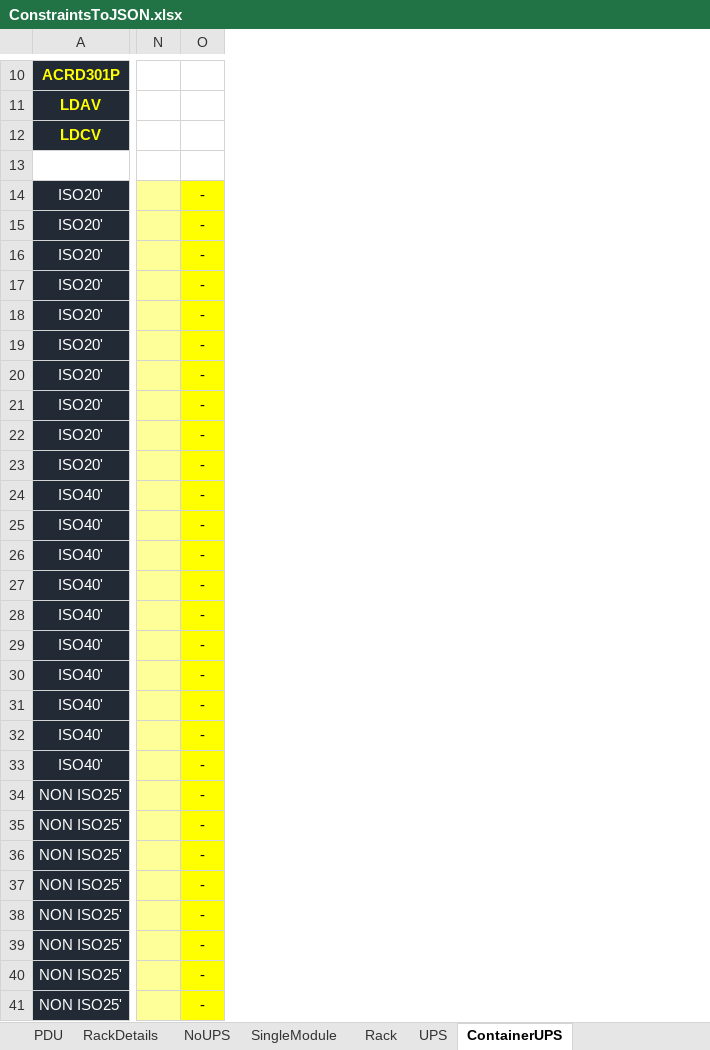
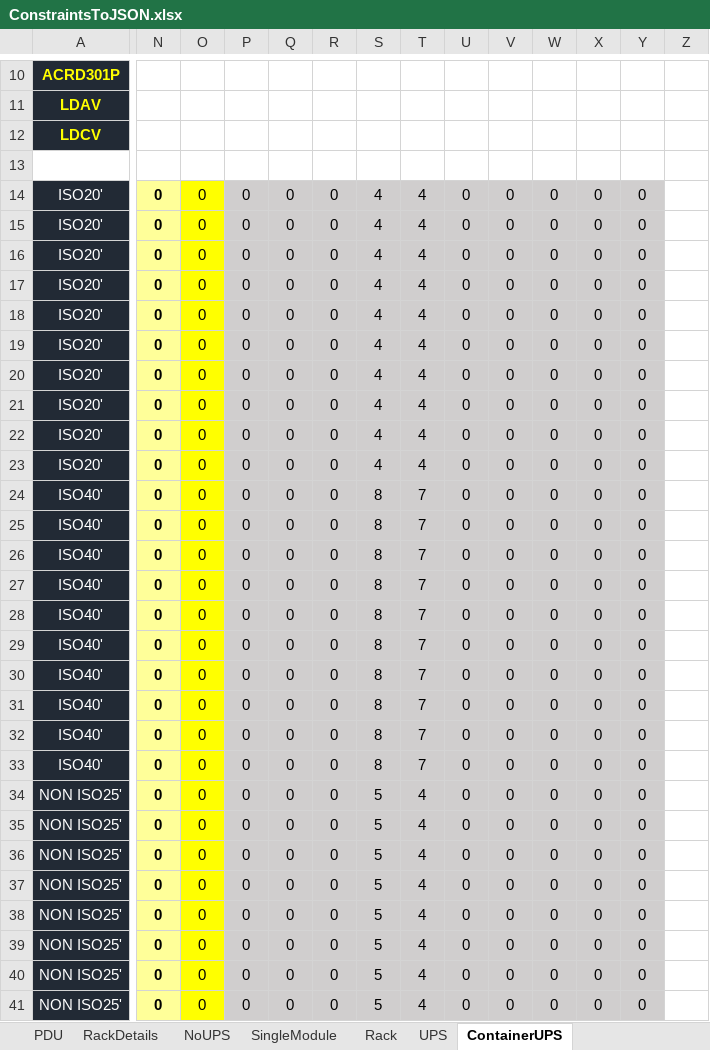
Before and after one commit to Surabhihm/ExcelToJSON, an Excel workbook: ExcelReading/inputResources/ConstraintsToJSON.xlsx, sheet ContainerUPS, drawn as a sheet; only a part is shown, gaps mark what is left out; values as stored, in another font and other column widths than the file's, no borders; the diff covers the shown part only; the diff names each change by its address in the sheet, - before the commit and + after, or states it on an @@ line.

```diff
--- a/ExcelReading/inputResources/ConstraintsToJSON.xlsx (sheet ContainerUPS)
+++ b/ExcelReading/inputResources/ConstraintsToJSON.xlsx (sheet ContainerUPS)
+column P, rows 14-41: all 0
+column Q, rows 14-41: all 0
+column R, rows 14-41: all 0
+column S, rows 14-41: 4 | 4 | 4 | 4 | 4 | 4 | 4 | 4 | 4 | 4 | 8 | 8 | 8 | 8 | 8 | 8 | 8 | 8 | 8 | 8 | 5 | 5 | 5 | 5 | 5 | 5 | 5 | 5
+column T, rows 14-41: 4 | 4 | 4 | 4 | 4 | 4 | 4 | 4 | 4 | 4 | 7 | 7 | 7 | 7 | 7 | 7 | 7 | 7 | 7 | 7 | 4 | 4 | 4 | 4 | 4 | 4 | 4 | 4
+column U, rows 14-41: all 0
+column V, rows 14-41: all 0
+column W, rows 14-41: all 0
+column X, rows 14-41: all 0
+column Y, rows 14-41: all 0
+column Z, empty
-N14:N41: (empty)
+N14:N41: 0
-O14:O41: -
+O14:O41: 0
```
Also changed, not shown: 3 added columns and 24 edited cells elsewhere in this sheet, 3 other files.
